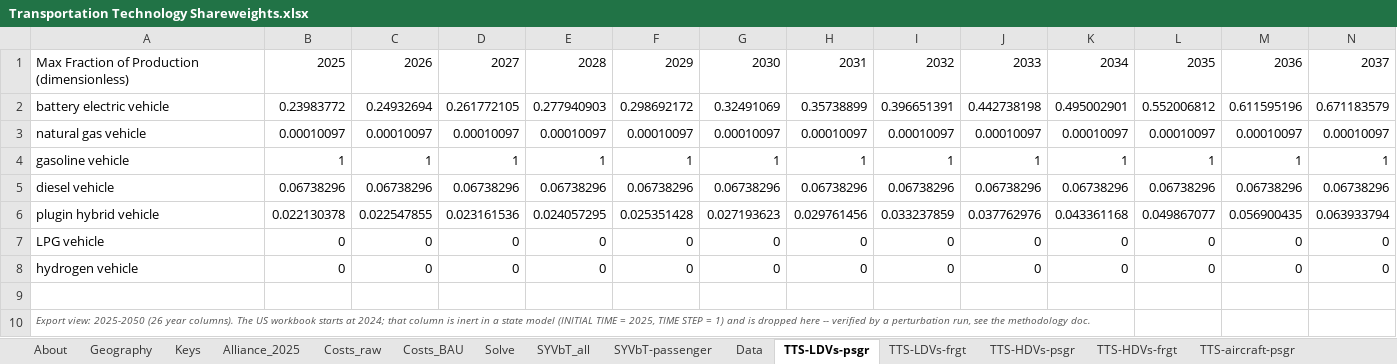
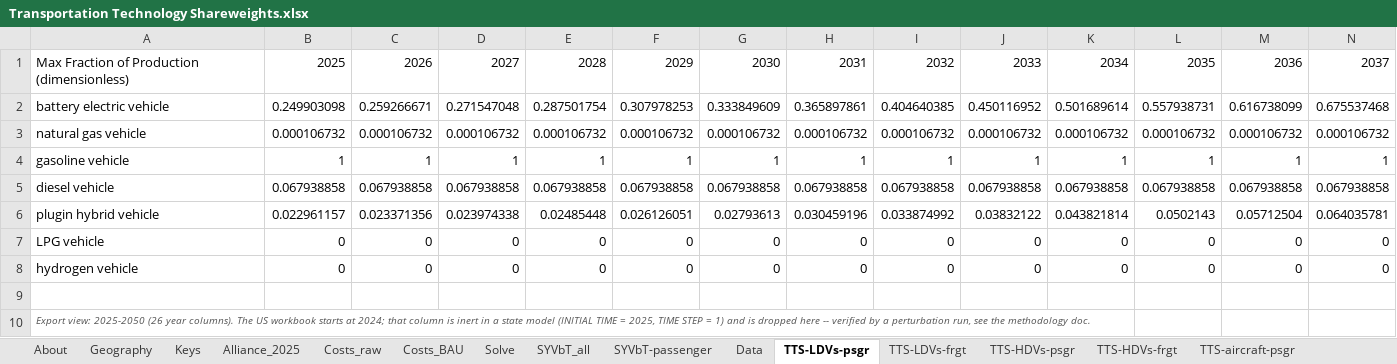
Before and after one commit to EnergyInnovation/eps-ohio, an Excel workbook: InputData/trans/TTS/Transportation Technology Shareweights.xlsx, sheet TTS-LDVs-psgr, drawn as a sheet; only a part is shown; values as stored, in another font and other column widths than the file's, no borders; removed rows and columns are numbered as before the commit, all else as after; rows hold the shown columns only; the diff covers the shown part only; the diff names each change by its address in the sheet, - before the commit and + after, or states it on an @@ line.

```diff
--- a/InputData/trans/TTS/Transportation Technology Shareweights.xlsx (sheet TTS-LDVs-psgr)
+++ b/InputData/trans/TTS/Transportation Technology Shareweights.xlsx (sheet TTS-LDVs-psgr)
-B2: 0.23983772
+B2: 0.249903098
-C2: 0.24932694
+C2: 0.259266671
-D2: 0.261772105
+D2: 0.271547048
-E2: 0.277940903
+E2: 0.287501754
-F2: 0.298692172
+F2: 0.307978253
-G2: 0.32491069
+G2: 0.333849609
-H2: 0.35738899
+H2: 0.365897861
-I2: 0.396651391
+I2: 0.404640385
-J2: 0.442738198
+J2: 0.450116952
-K2: 0.495002901
+K2: 0.501689614
-L2: 0.552006812
+L2: 0.557938731
-M2: 0.611595196
+M2: 0.616738099
-N2: 0.671183579
+N2: 0.675537468
-row 3: natural gas vehicle | 0.00010097 | 0.00010097 | 0.00010097 | 0.00010097 | 0.00010097 | 0.00010097 | 0.00010097 | 0.00010097 | 0.00010097 | 0.00010097 | 0.00010097 | 0.00010097 | 0.00010097
+row 3: natural gas vehicle | 0.000106732 | 0.000106732 | 0.000106732 | 0.000106732 | 0.000106732 | 0.000106732 | 0.000106732 | 0.000106732 | 0.000106732 | 0.000106732 | 0.000106732 | 0.000106732 | 0.000106732
-row 5: diesel vehicle | 0.06738296 | 0.06738296 | 0.06738296 | 0.06738296 | 0.06738296 | 0.06738296 | 0.06738296 | 0.06738296 | 0.06738296 | 0.06738296 | 0.06738296 | 0.06738296 | 0.06738296
-row 6: plugin hybrid vehicle | 0.022130378 | 0.022547855 | 0.023161536 | 0.024057295 | 0.025351428 | 0.027193623 | 0.029761456 | 0.033237859 | 0.037762976 | 0.043361168 | 0.049867077 | 0.056900435 | 0.063933794
+row 5: diesel vehicle | 0.067938858 | 0.067938858 | 0.067938858 | 0.067938858 | 0.067938858 | 0.067938858 | 0.067938858 | 0.067938858 | 0.067938858 | 0.067938858 | 0.067938858 | 0.067938858 | 0.067938858
+row 6: plugin hybrid vehicle | 0.022961157 | 0.023371356 | 0.023974338 | 0.02485448 | 0.026126051 | 0.02793613 | 0.030459196 | 0.033874992 | 0.03832122 | 0.043821814 | 0.0502143 | 0.05712504 | 0.064035781
```
Also changed, not shown: 12 edited cells elsewhere in this sheet, sheet Data, sheet Solve, sheet TTS-LDVs-frgt, sheet TTS-HDVs-psgr, sheet Costs_raw, sheet Costs_BAU, 4 more sheets, formulas that keep their value, 24 other files.
